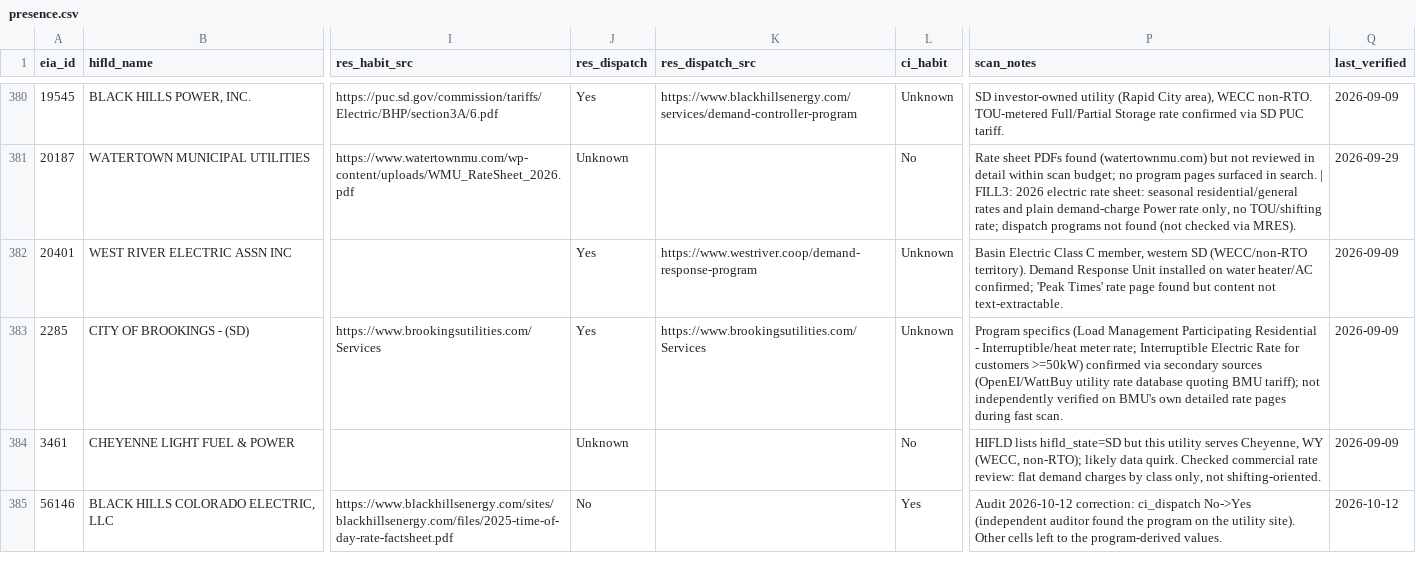
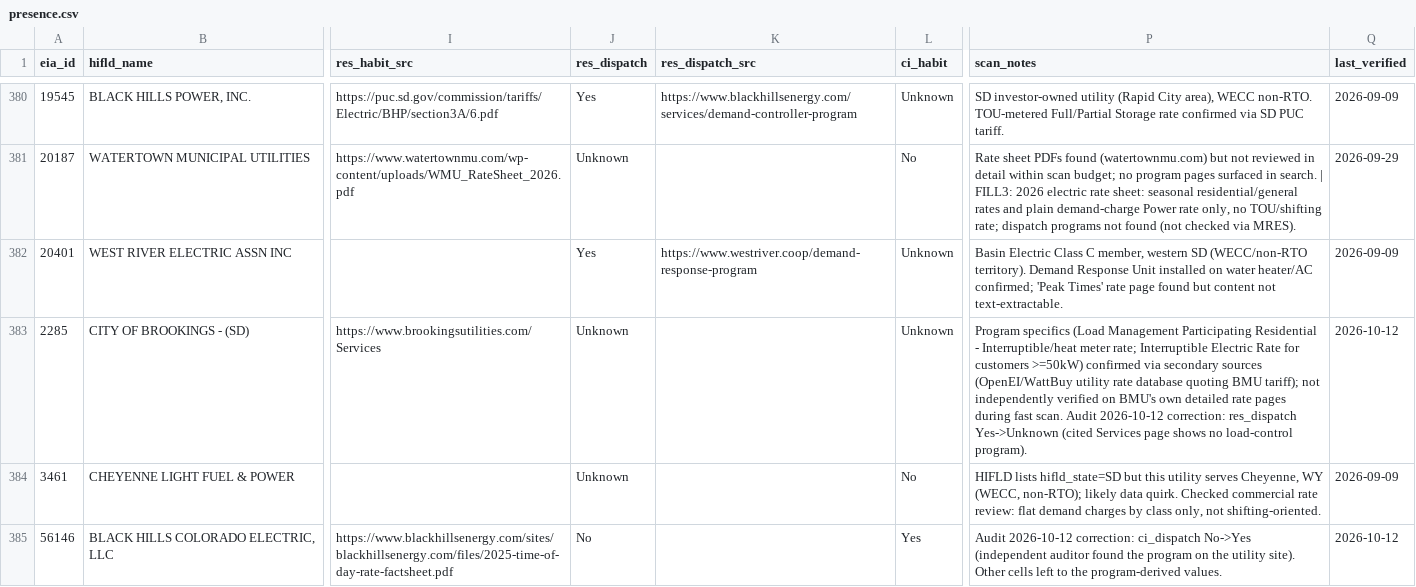
Before and after one commit to nap7645/utility-map, a CSV file: data/processed/presence.csv, drawn as a sheet; only a part is shown, gaps mark what is left out; the diff covers the shown part only; the diff names each change by its address in the sheet, - before the commit and + after, or states it on an @@ line.

Commit message:
Audit defect fixes; presence rule: open programs only, no C&I demand-charge habit; refill 15 utilities

```diff
--- a/data/processed/presence.csv
+++ b/data/processed/presence.csv
-J383 (res_dispatch): Yes
+J383 (res_dispatch): Unknown
-K383 (res_dispatch_src): https://www.brookingsutilities.com/Services
+K383 (res_dispatch_src): (empty)
-P383 (scan_notes): …fast scan.
+P383 (scan_notes): …fast scan. Audit 2026-10-12 correction: res_dispatch Yes->Unknown (cited Services page shows no load-control program).
-Q383 (last_verified): 2026-09-09
+Q383 (last_verified): 2026-10-12
```
Also changed, not shown: 122 edited cells elsewhere in this file, audit/linkcheck.csv, data/processed/interconnection_state.csv, 27 other files.
